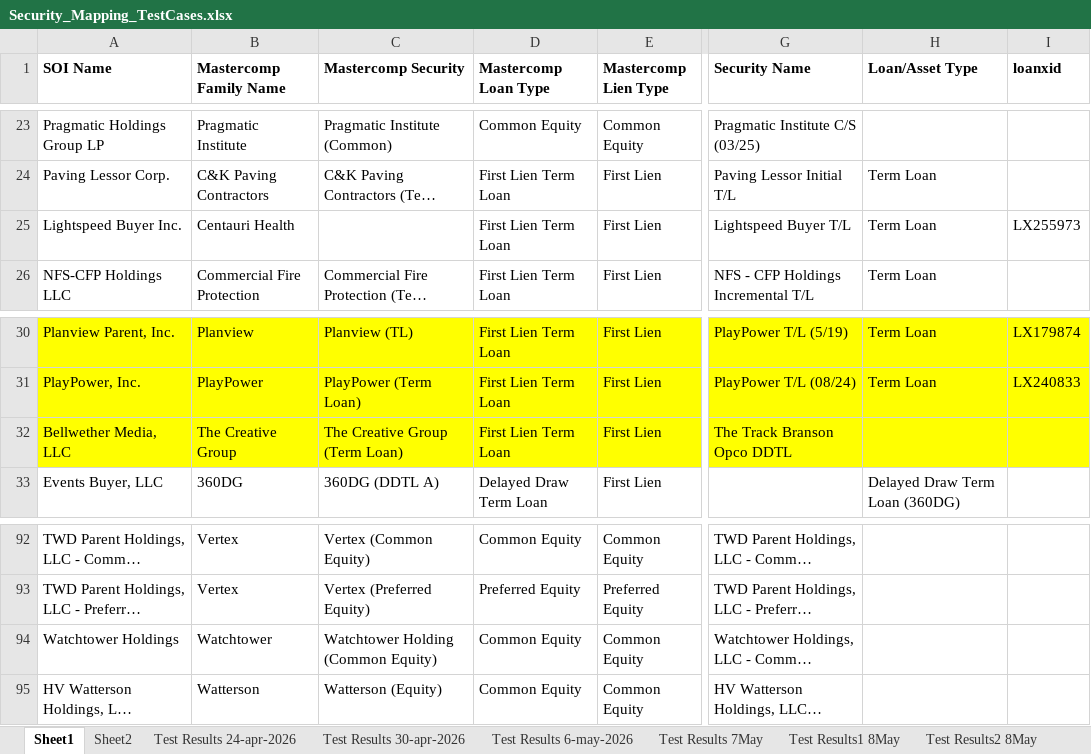
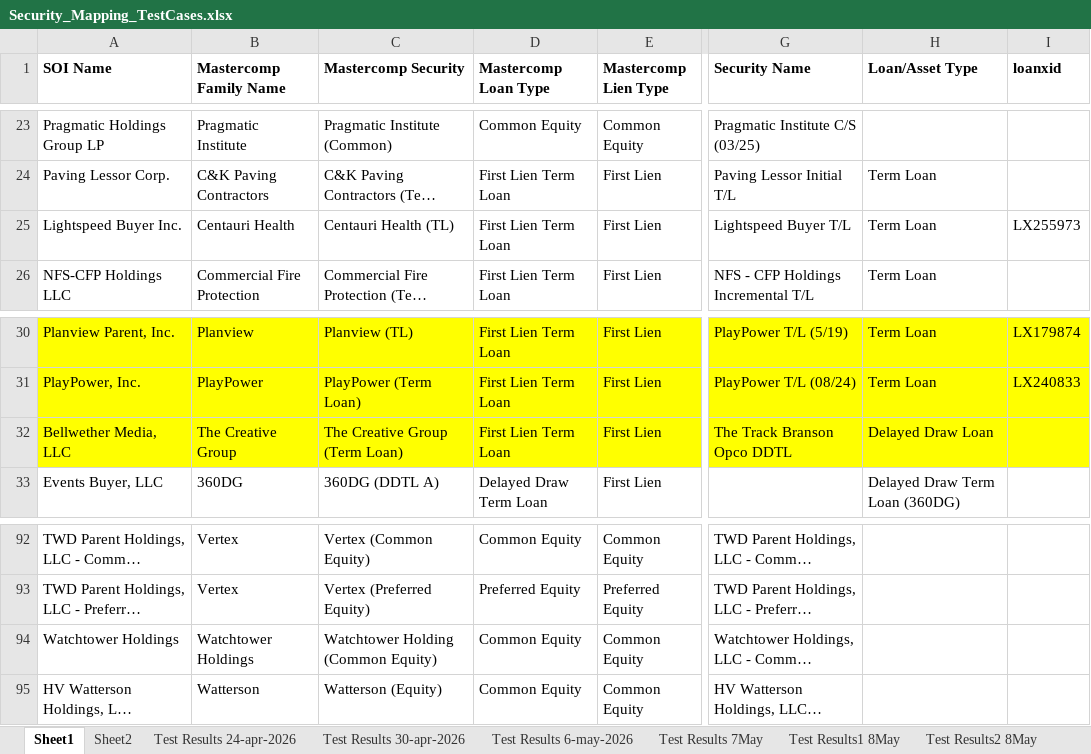
Before and after one commit to shrutic-github/FM-SecurityMapping, an Excel workbook: Security_Mapping_TestCases.xlsx, sheet Sheet1, drawn as a sheet; only a part is shown, gaps mark what is left out; long unchanged cells end in …; values as stored, in another font and other column widths than the file's, no borders; the diff names each change by its address in the sheet, - before the commit and + after, or states it on an @@ line.

```diff
--- a/Security_Mapping_TestCases.xlsx (sheet Sheet1)
+++ b/Security_Mapping_TestCases.xlsx (sheet Sheet1)
-C25 (Mastercomp Security): (empty)
+C25 (Mastercomp Security): Centauri Health (TL)
-H32 (Loan/Asset Type): (empty)
+H32 (Loan/Asset Type): Delayed Draw Loan
-B94 (Mastercomp Family Name): Watchtower
+B94 (Mastercomp Family Name): Watchtower Holdings
```
Also changed, not shown: sheet Test Results 9June, sheet Test Results 4June, other sheet tabs, batch_test_results.xlsx, evaluation_results.xlsx, 5 other files.
